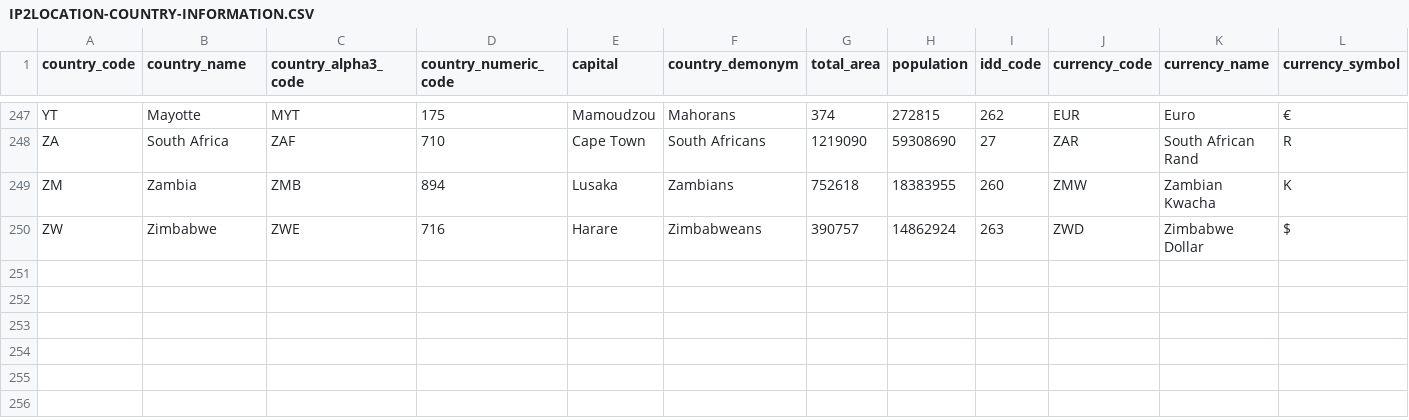
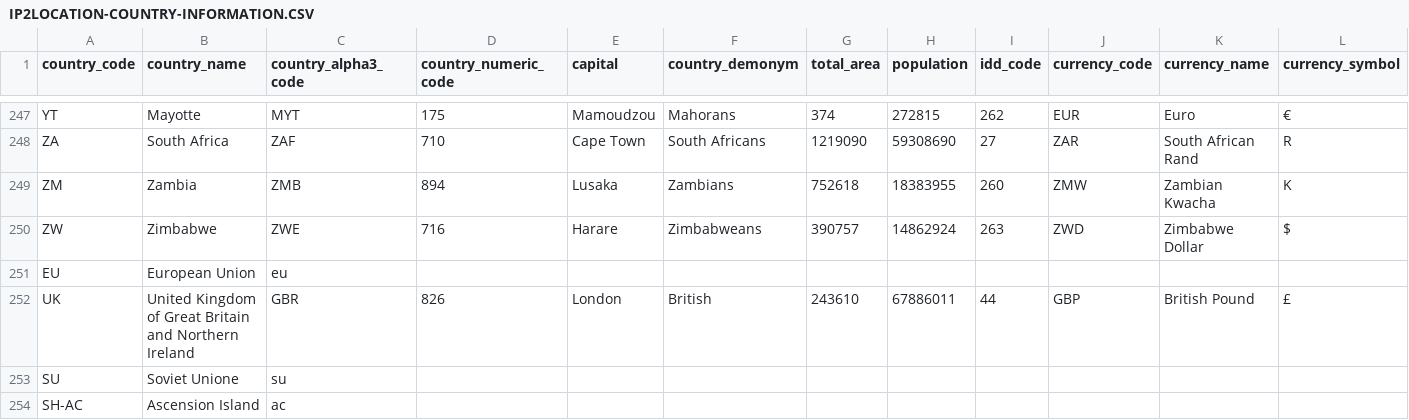
Before and after one commit to rahultoppur/CY4740FinalProject, a CSV file: whois/IP2LOCATION-COUNTRY-INFORMATION/IP2LOCATION-COUNTRY-INFORMATION.CSV, drawn as a sheet; only a part is shown, gaps mark what is left out; rows hold the shown columns only; the diff names each change by its address in the sheet, - before the commit and + after, or states it on an @@ line.

Commit message:
merge whois results

```diff
--- a/whois/IP2LOCATION-COUNTRY-INFORMATION/IP2LOCATION-COUNTRY-INFORMATION.CSV
+++ b/whois/IP2LOCATION-COUNTRY-INFORMATION/IP2LOCATION-COUNTRY-INFORMATION.CSV
+row 251: EU | European Union | eu
+row 252: UK | United Kingdom of Great Britain and Northern Ireland | GBR | 826 | London | British | 243610 | 67886011 | 44 | GBP | British Pound | £
+row 253: SU | Soviet Unione | su
+row 254: SH-AC | Ascension Island | ac
```
Also changed, not shown: 4 other files.
